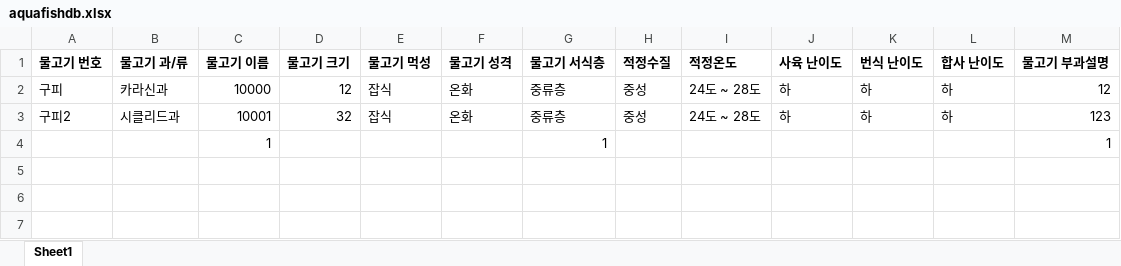
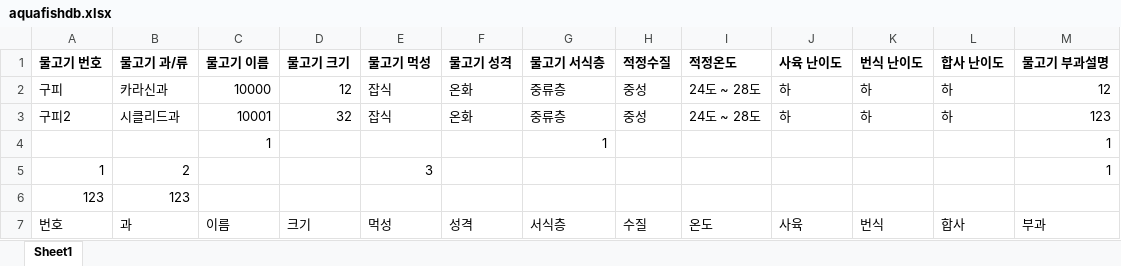
Before and after one commit to yeesonmin/Program_Making, an Excel workbook: 물고기고르기/FishSelect/FishSelect/data/db/aquafishdb.xlsx, sheet Sheet1, drawn as a sheet; values as stored, in another font and other column widths than the file's, no borders; the diff names each change by its address in the sheet, - before the commit and + after, or states it on an @@ line.

Commit message:
Update Project [물고기고르기] (엑셀 코드 클레스화 및 최적화)

```diff
--- a/물고기고르기/FishSelect/FishSelect/data/db/aquafishdb.xlsx (sheet Sheet1)
+++ b/물고기고르기/FishSelect/FishSelect/data/db/aquafishdb.xlsx (sheet Sheet1)
+row 5: 1 | 2 |  |  | 3 |  |  |  |  |  |  |  | 1
+row 6: 123 | 123
+row 7: 번호 | 과 | 이름 | 크기 | 먹성 | 성격 | 서식층 | 수질 | 온도 | 사육 | 번식 | 합사 | 부과
```
Also changed, not shown: 17 other files.
